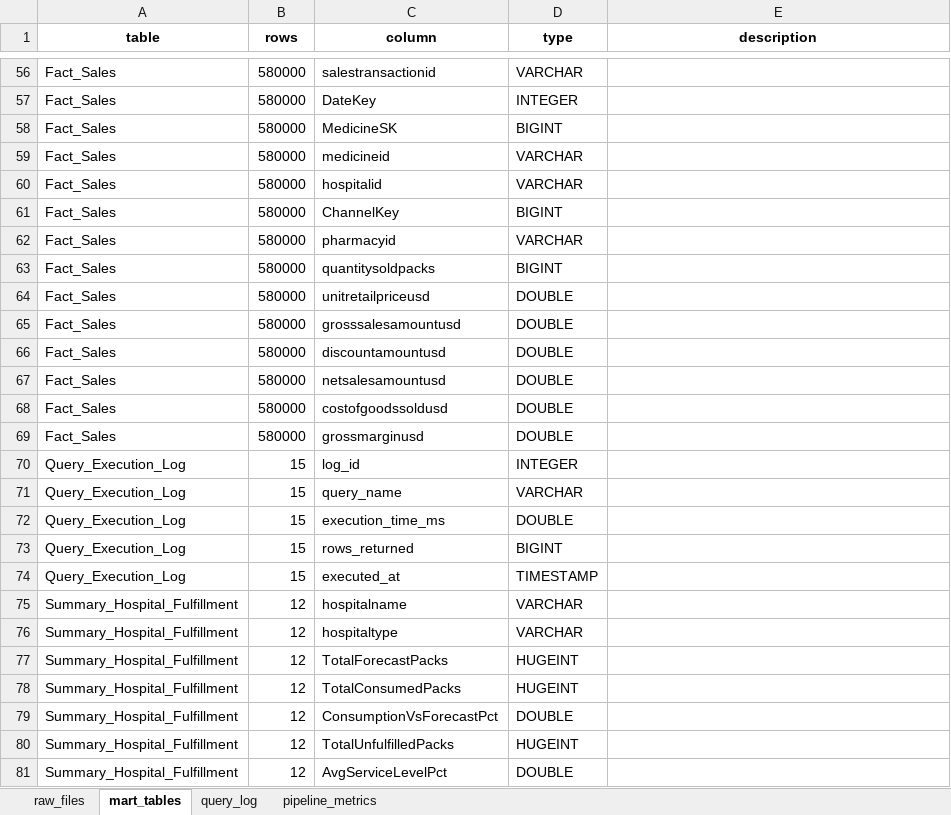
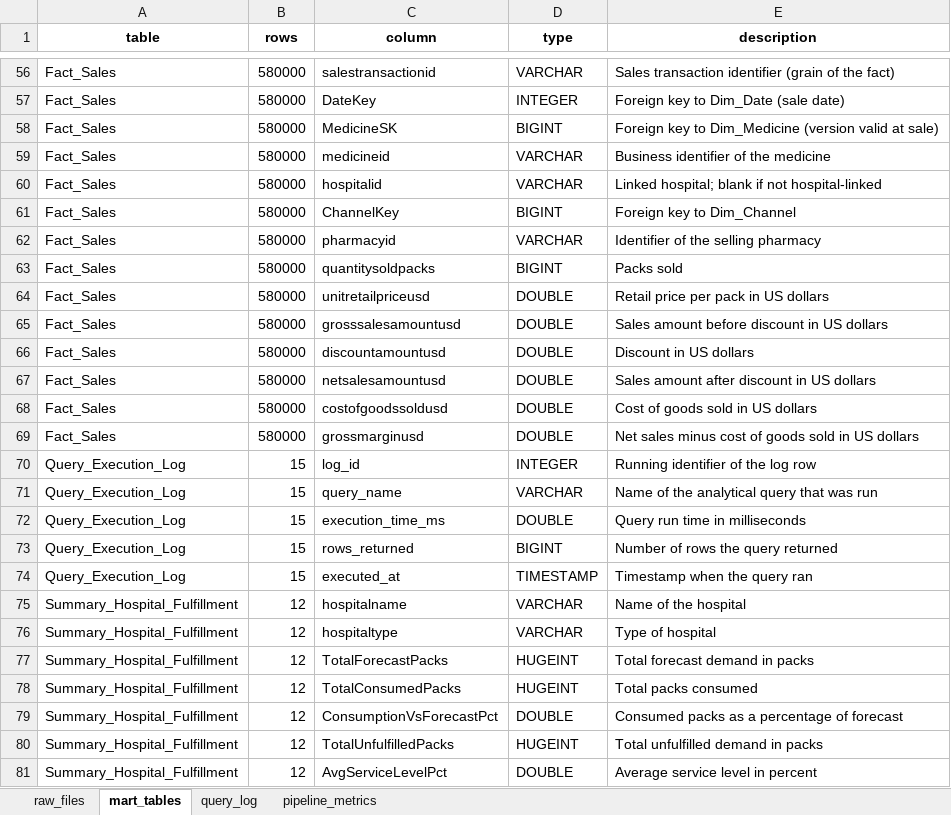
Before and after one commit to narinnadeem/pharma-coldchain-dwh, an Excel workbook: data_dictionary/Milestone.1.SDI.DWH.DataDictionary.xlsx, sheet mart_tables, drawn as a sheet; only a part is shown, gaps mark what is left out; values as stored, in another font and other column widths than the file's, no borders; the diff covers the shown part only; the diff names each change by its address in the sheet, - before the commit and + after, or states it on an @@ line.

Commit message:
Complete data dictionary descriptions

```diff
--- a/data_dictionary/Milestone.1.SDI.DWH.DataDictionary.xlsx (sheet mart_tables)
+++ b/data_dictionary/Milestone.1.SDI.DWH.DataDictionary.xlsx (sheet mart_tables)
-E56 (description): (empty)
+E56 (description): Sales transaction identifier (grain of the fact)
-E57 (description): (empty)
+E57 (description): Foreign key to Dim_Date (sale date)
-E58 (description): (empty)
+E58 (description): Foreign key to Dim_Medicine (version valid at sale)
-E59 (description): (empty)
+E59 (description): Business identifier of the medicine
-E60 (description): (empty)
+E60 (description): Linked hospital; blank if not hospital-linked
-E61 (description): (empty)
+E61 (description): Foreign key to Dim_Channel
-E62 (description): (empty)
+E62 (description): Identifier of the selling pharmacy
-E63 (description): (empty)
+E63 (description): Packs sold
-E64 (description): (empty)
+E64 (description): Retail price per pack in US dollars
-E65 (description): (empty)
+E65 (description): Sales amount before discount in US dollars
-E66 (description): (empty)
+E66 (description): Discount in US dollars
-E67 (description): (empty)
+E67 (description): Sales amount after discount in US dollars
-E68 (description): (empty)
+E68 (description): Cost of goods sold in US dollars
-E69 (description): (empty)
+E69 (description): Net sales minus cost of goods sold in US dollars
-E70 (description): (empty)
+E70 (description): Running identifier of the log row
-E71 (description): (empty)
+E71 (description): Name of the analytical query that was run
-E72 (description): (empty)
+E72 (description): Query run time in milliseconds
-E73 (description): (empty)
+E73 (description): Number of rows the query returned
-E74 (description): (empty)
+E74 (description): Timestamp when the query ran
-E75 (description): (empty)
+E75 (description): Name of the hospital
-E76 (description): (empty)
+E76 (description): Type of hospital
-E77 (description): (empty)
+E77 (description): Total forecast demand in packs
-E78 (description): (empty)
+E78 (description): Total packs consumed
-E79 (description): (empty)
+E79 (description): Consumed packs as a percentage of forecast
-E80 (description): (empty)
+E80 (description): Total unfulfilled demand in packs
-E81 (description): (empty)
+E81 (description): Average service level in percent
```
Also changed, not shown: 54 edited cells elsewhere in this sheet, sheet raw_files, 4 other files.
